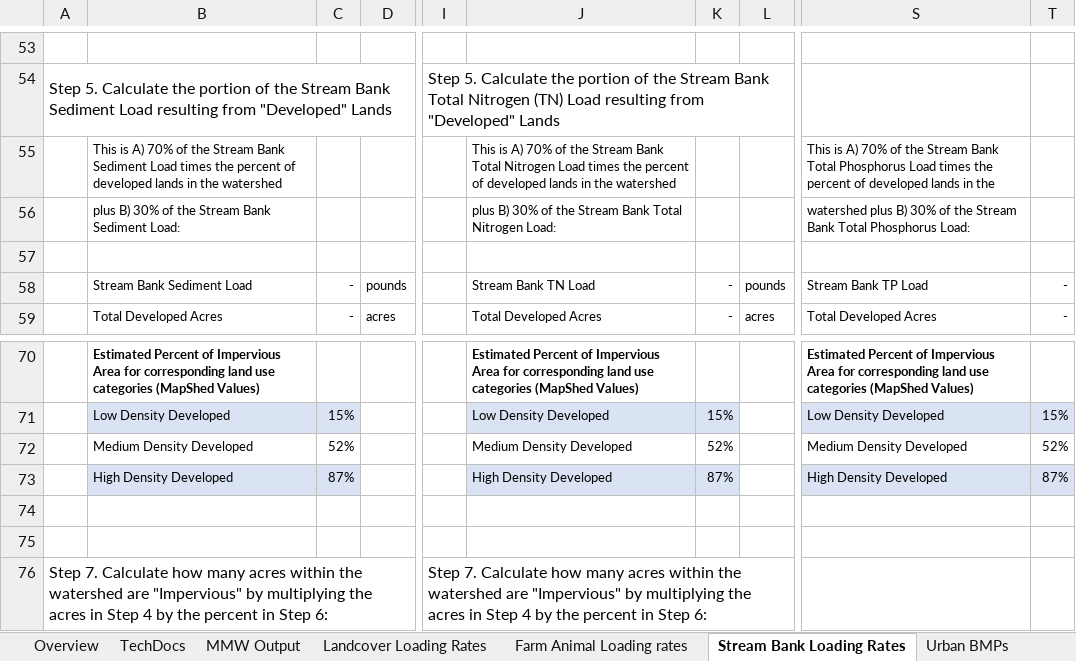
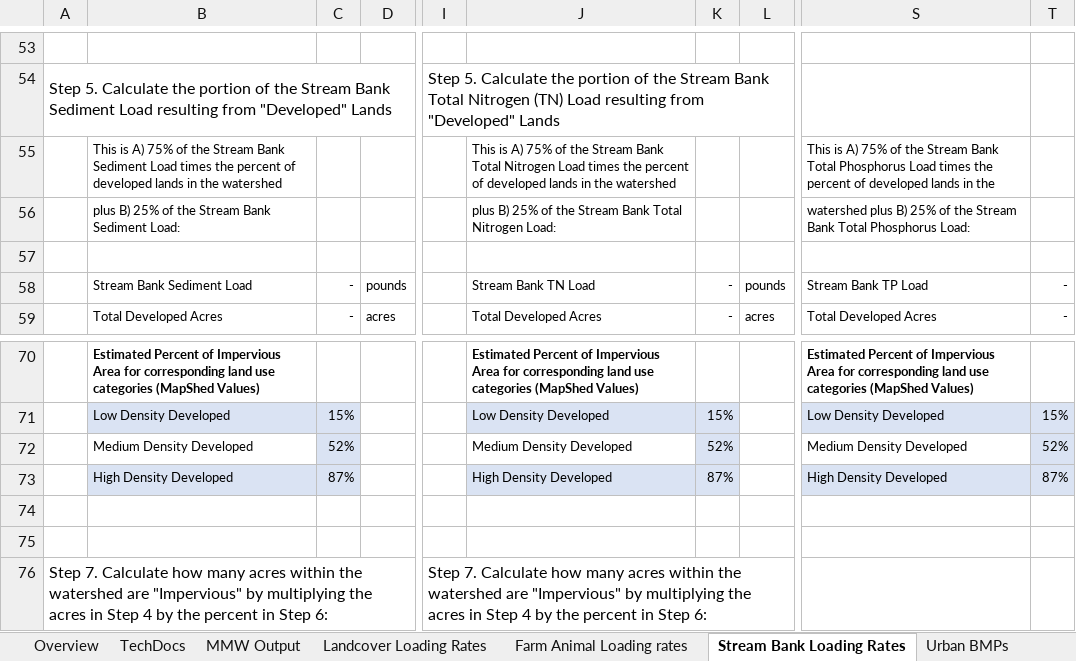
Before and after one commit to WikiWatershed/model-my-watershed, an Excel workbook: src/mmw/apps/export/templates/MMW_BMP_Spreadsheet_Tool.xlsx, sheet Stream Bank Loading Rates, drawn as a sheet; only a part is shown, gaps mark what is left out; values as stored, in another font and other column widths than the file's, no borders; the diff names each change by its address in the sheet, - before the commit and + after, or states it on an @@ line.

Commit message:
Update PA DEP Excel Spreadsheet to latest
Includes:
  1. A correction to the calculation of loads for
     "Grassland/Herbaceous" land in "urban area" section of the
     "MMW Output" tab.
  2. Some minor "explanatory text" changes in the "Stream Bank
     Loading Rates" and "Urban BMPs" tabs.

```diff
--- a/src/mmw/apps/export/templates/MMW_BMP_Spreadsheet_Tool.xlsx (sheet Stream Bank Loading Rates)
+++ b/src/mmw/apps/export/templates/MMW_BMP_Spreadsheet_Tool.xlsx (sheet Stream Bank Loading Rates)
-B55: …is A) 70% of the…
+B55: …is A) 75% of the…
-J55: …is A) 70% of the…
+J55: …is A) 75% of the…
-S55: …is A) 70% of the…
+S55: …is A) 75% of the…
-B56: plus B) 30% of the Stream Bank Sediment Load:
+B56: plus B) 25% of the Stream Bank Sediment Load:
-J56: plus B) 30% of the…
+J56: plus B) 25% of the…
-S56: …plus B) 30% of the…
+S56: …plus B) 25% of the…
-C72 fill: none
+C72 fill: #DAE3F3
-K72 fill: none
+K72 fill: #DAE3F3
-T72 fill: none
+T72 fill: #DAE3F3
```
Also changed, not shown: sheet Overview, sheet Urban BMPs, formulas that keep their value.
